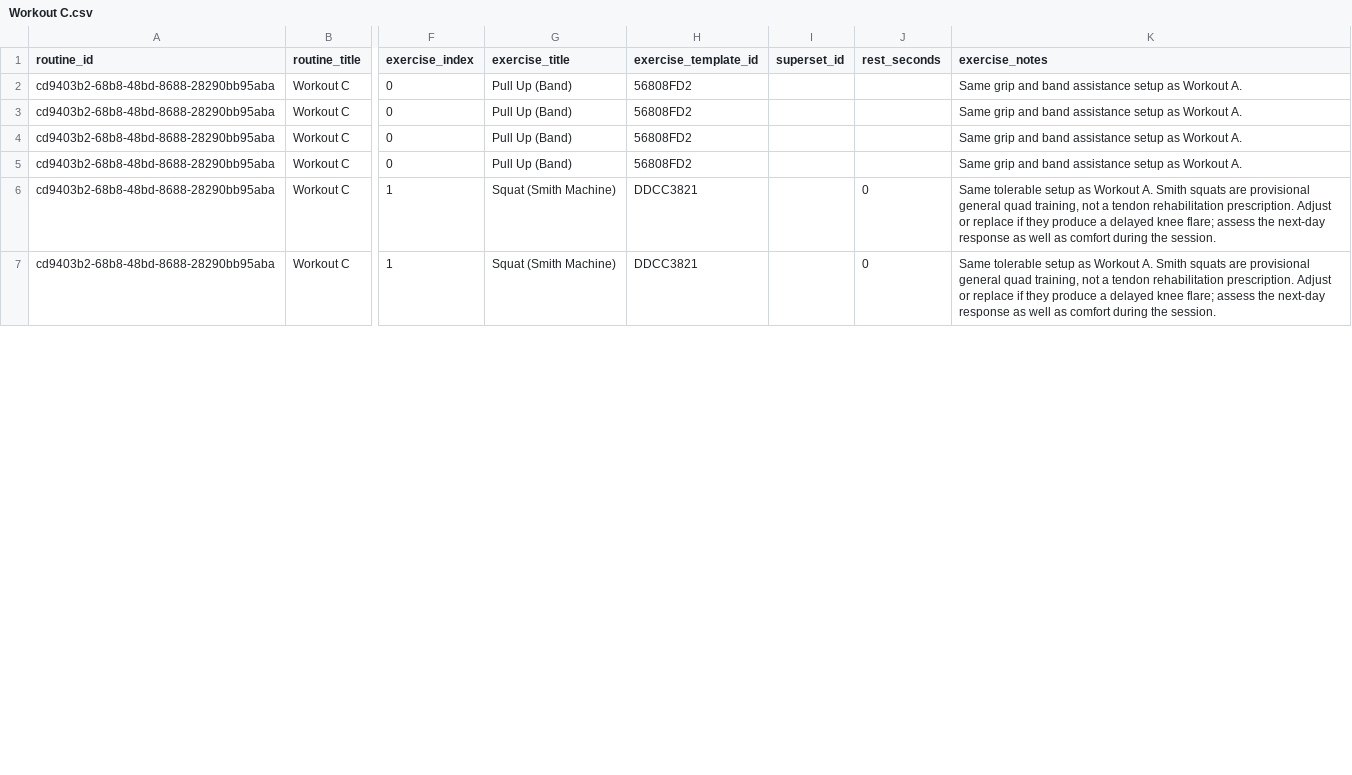
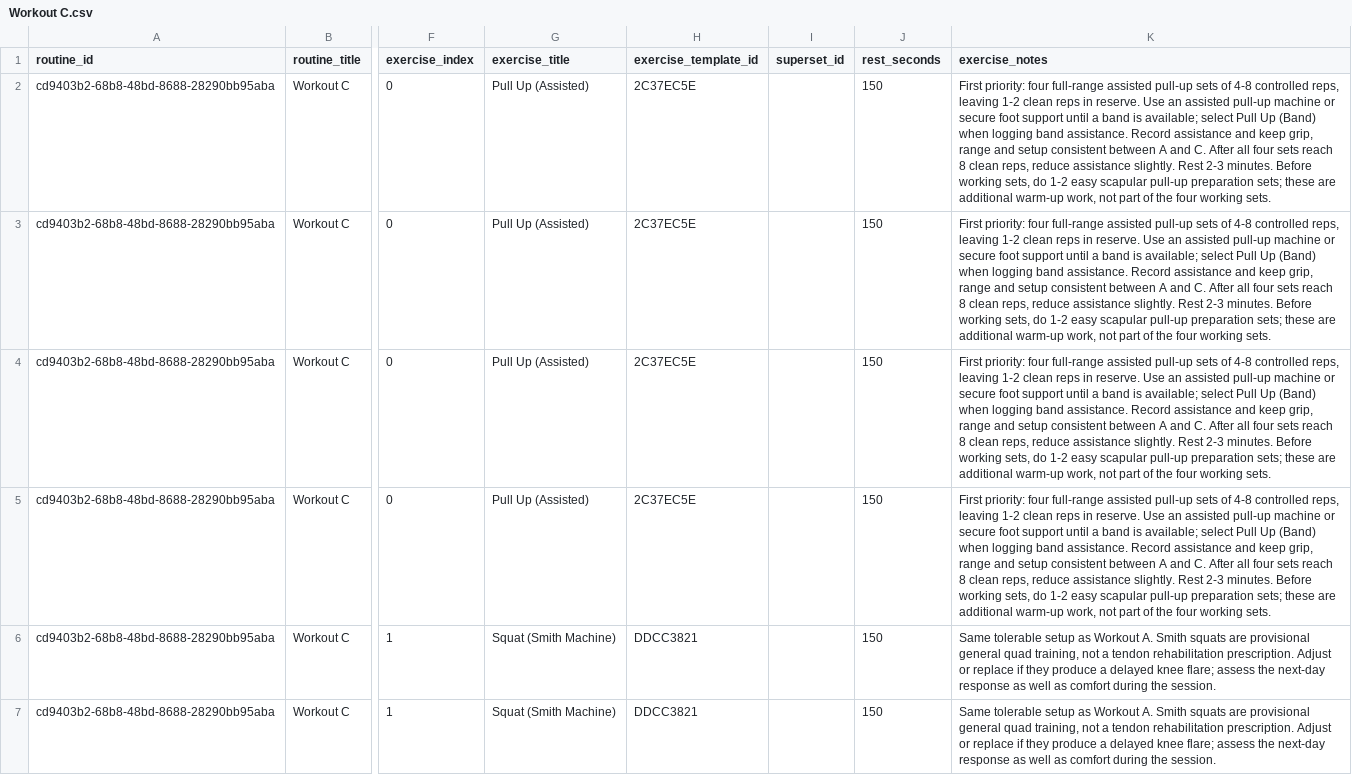
Before and after one commit to AdHocOntology/fitness, a CSV file: routines/Workout C.csv, drawn as a sheet; only a part is shown, gaps mark what is left out; the diff covers the shown part only; the diff names each change by its address in the sheet, - before the commit and + after, or states it on an @@ line.

Commit message:
Increase chest and arm volume and align Block 02 with routines

```diff
--- a/routines/Workout C.csv
+++ b/routines/Workout C.csv
-G2:G5 (exercise_title): Pull Up (Band)
+G2:G5 (exercise_title): Pull Up (Assisted)
-H2:H5 (exercise_template_id): 56808FD2
+H2:H5 (exercise_template_id): 2C37EC5E
-J2:J5 (rest_seconds): (empty)
+J2:J5 (rest_seconds): 150
-K2:K5 (exercise_notes): Same grip and band assistance setup as Workout A.
+K2:K5 (exercise_notes): First priority: four full-range assisted pull-up sets of 4-8 controlled reps, leaving 1-2 clean reps in reserve. Use an assisted pull-up machine or secure foot support until a band is available; select Pull Up (Band) when logging band assistance. Record assistance and keep grip, range and setup consistent between A and C. After all four sets reach 8 clean reps, reduce assistance slightly. Rest 2-3 minutes. Before working sets, do 1-2 easy scapular pull-up preparation sets; these are additional warm-up work, not part of the four working sets.
-J6:J7 (rest_seconds): 0
+J6:J7 (rest_seconds): 150
```
Also changed, not shown: 3 added rows and 4 edited cells elsewhere in this file, routines/Workout A.csv, routines/Workout B.csv, 1 other file.
